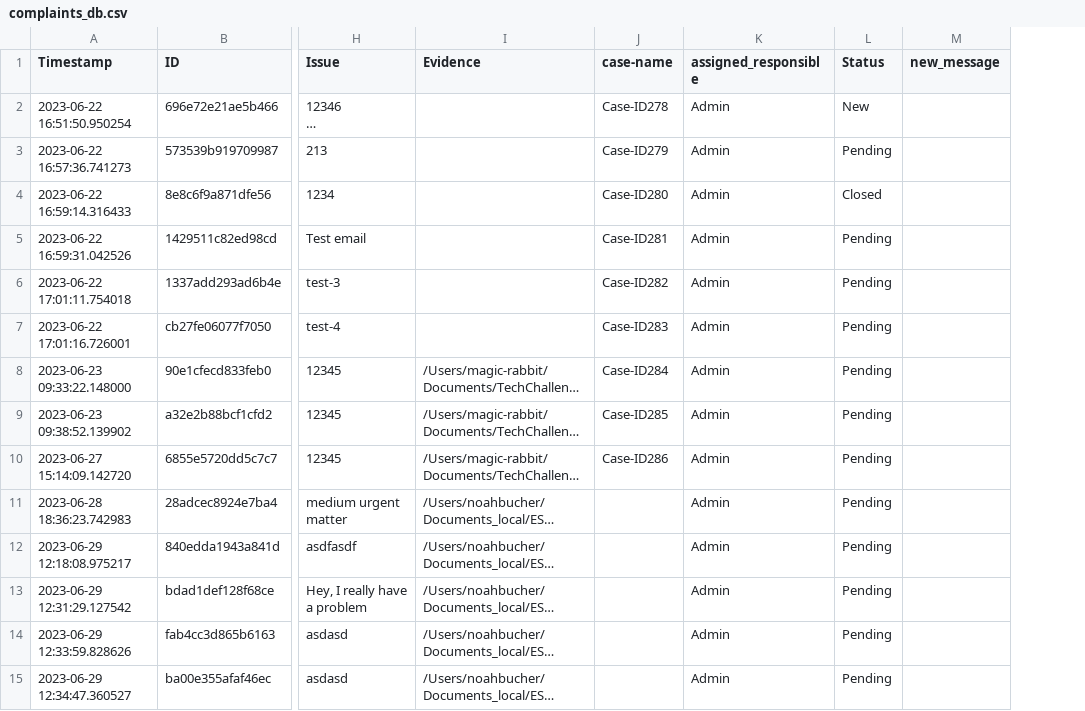
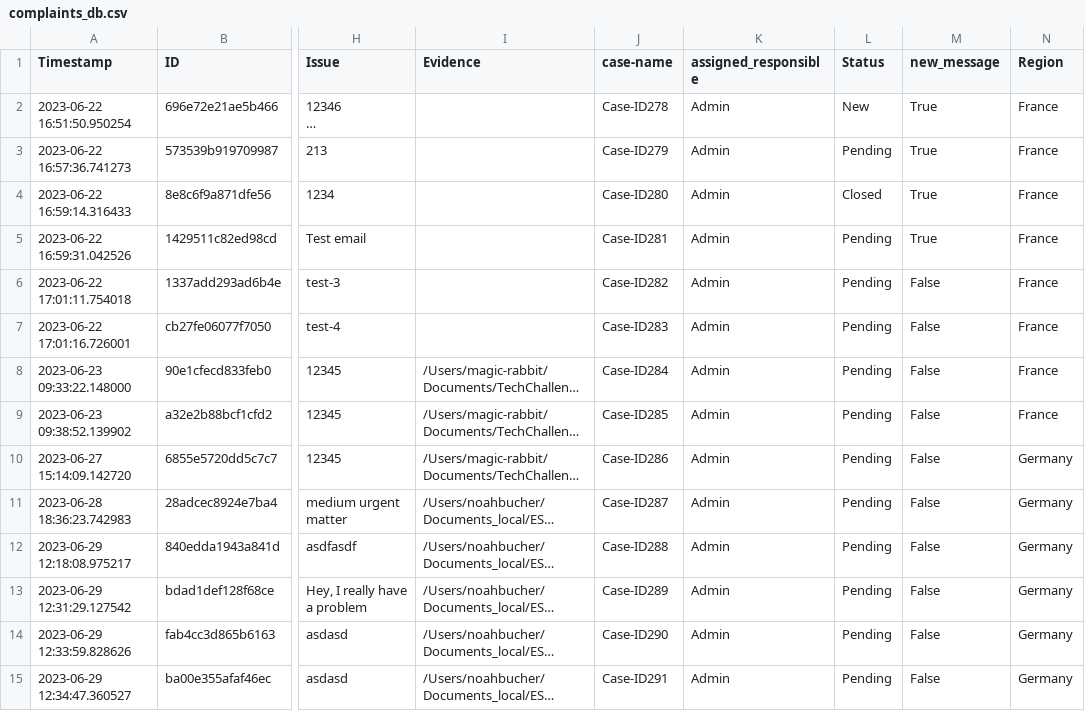
Before and after one commit to noahbu/ESG-Navigator, a CSV file: esg_navigator/data/complaints_db.csv, drawn as a sheet; only a part is shown, gaps mark what is left out; long unchanged cells end in …; the diff covers the shown part only; the diff names each change by its address in the sheet, - before the commit and + after, or states it on an @@ line.

```diff
--- a/esg_navigator/data/complaints_db.csv
+++ b/esg_navigator/data/complaints_db.csv
+column N (Region), rows 2-15: France | France | France | France | France | France | France | France | Germany | Germany | Germany | Germany | Germany | Germany
-M2:M5 (new_message): (empty)
+M2:M5 (new_message): True
-M6:M15 (new_message): (empty)
+M6:M15 (new_message): False
-J11 (case-name): (empty)
+J11 (case-name): Case-ID287
-J12 (case-name): (empty)
+J12 (case-name): Case-ID288
-J13 (case-name): (empty)
+J13 (case-name): Case-ID289
-J14 (case-name): (empty)
+J14 (case-name): Case-ID290
-J15 (case-name): (empty)
+J15 (case-name): Case-ID291
```
Also changed, not shown: 64 edited cells elsewhere in this file, 5 other files.
